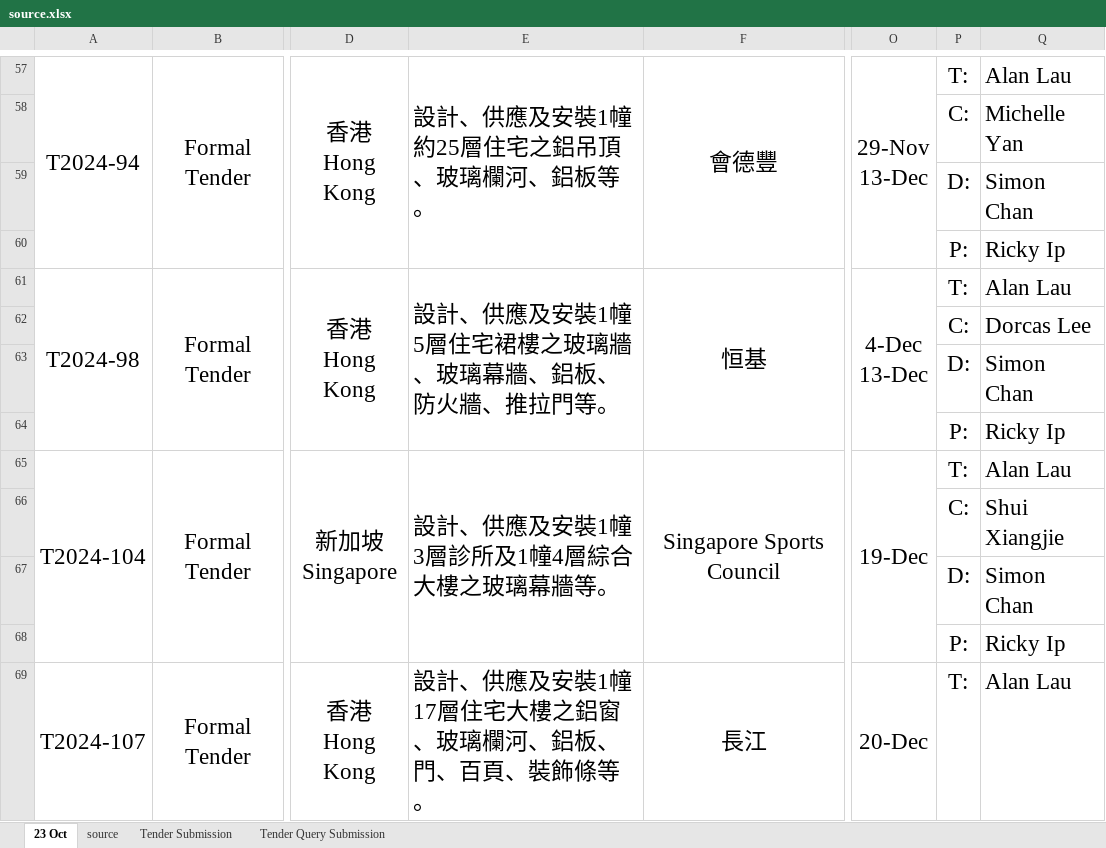
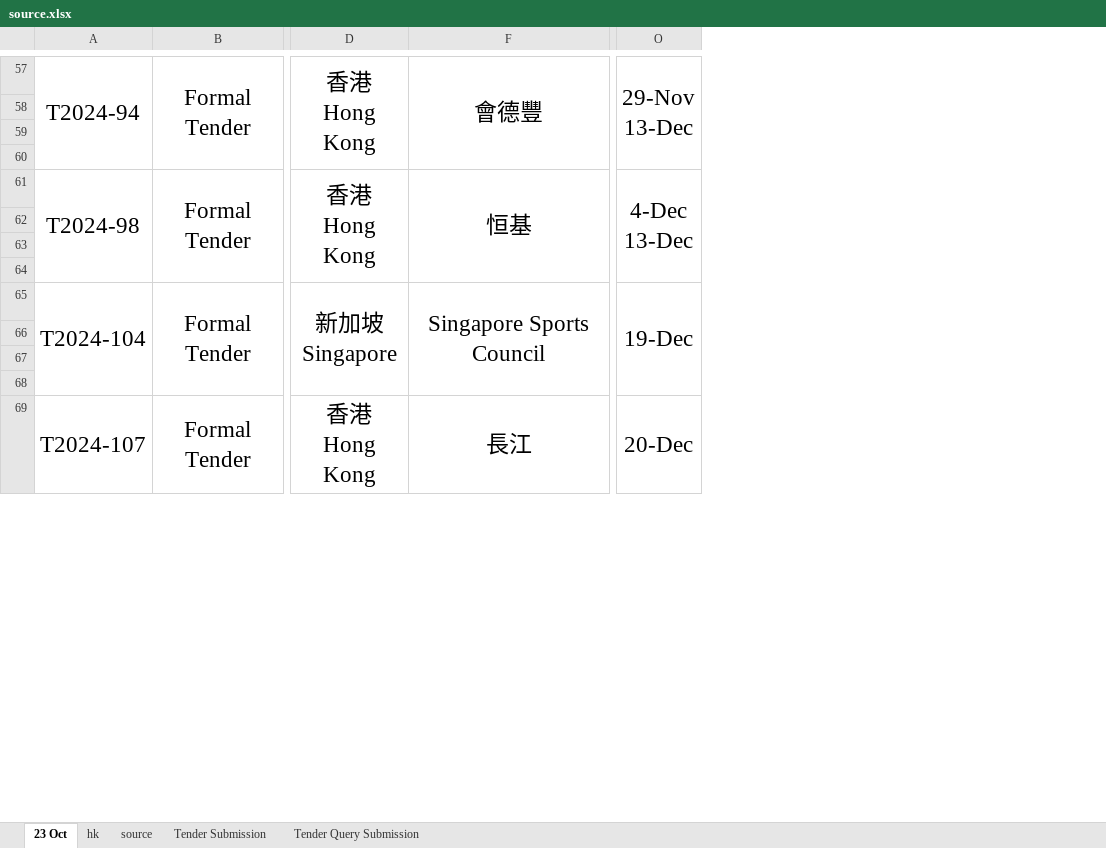
Before and after one commit to raymclee/cscd-bds, an Excel workbook: cmd/tender-import/source.xlsx, sheet 23 Oct, drawn as a sheet; only a part is shown, gaps mark what is left out; values as stored, in another font and other column widths than the file's, no borders; rows hold the shown columns only; the diff covers the shown part only; the diff names each change by its address in the sheet, - before the commit and + after, or states it on an @@ line.

```diff
--- a/cmd/tender-import/source.xlsx (sheet 23 Oct)
+++ b/cmd/tender-import/source.xlsx (sheet 23 Oct)
+sheet tab: hk
@@ column E hidden, rows 57-69: 設計、供應及安裝1幢約25層住宅之鋁吊頂、玻璃欄河、鋁板等。 |  |  |  | 設計、供應及安裝1幢5層住宅裙樓之玻璃牆、玻璃幕牆、鋁板、防火牆、推拉門等。 |  |  |  | 設計、供應及安裝1幢3層診所及1幢4層綜合大樓之玻璃幕牆等。 |  |  |  | 設計、供應及安裝1幢17層住宅大樓之鋁窗、玻璃欄河、鋁板、門、百頁、裝飾條等。 @@
-column P, rows 57-69: T: | C: | D: | P: | T: | C: | D: | P: | T: | C: | D: | P: | T:
-column Q, rows 57-69: Alan Lau | Michelle Yan | Simon Chan | Ricky Ip | Alan Lau | Dorcas Lee | Simon Chan | Ricky Ip | Alan Lau | Shui Xiangjie | Simon Chan | Ricky Ip | Alan Lau
-row 58:  |  |  |  |  |  | C: | Michelle Yan
+row 58: (empty)
-row 59:  |  |  |  |  |  | D: | Simon Chan
+row 59: (empty)
-row 60:  |  |  |  |  |  | P: | Ricky Ip
+row 60: (empty)
-row 62:  |  |  |  |  |  | C: | Dorcas Lee
+row 62: (empty)
-row 63:  |  |  |  |  |  | D: | Simon Chan
+row 63: (empty)
-row 64:  |  |  |  |  |  | P: | Ricky Ip
+row 64: (empty)
-row 66:  |  |  |  |  |  | C: | Shui Xiangjie
+row 66: (empty)
-row 67:  |  |  |  |  |  | D: | Simon Chan
+row 67: (empty)
-row 68:  |  |  |  |  |  | P: | Ricky Ip
+row 68: (empty)
```
Also changed, not shown: 3 removed rows, 84 edited cells and merged cells elsewhere in this sheet, sheet source, 49 other files.
